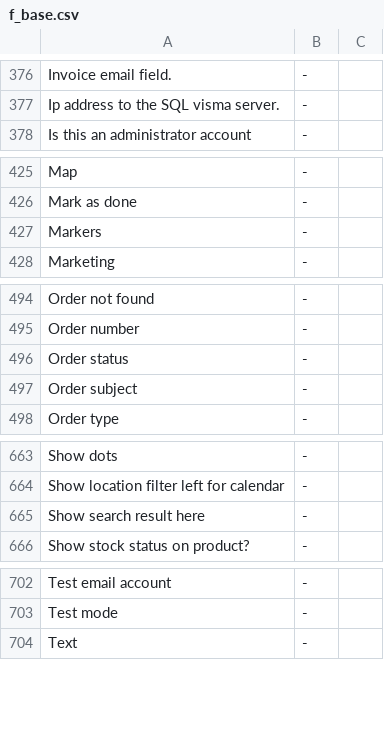
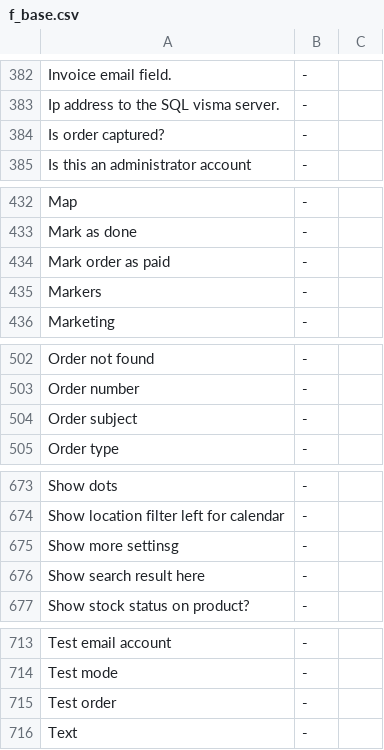
Before and after one commit to tamzidoronno/zaui-v4, a CSV file: com.getshop.client/ROOT/translation/f_base.csv, drawn as a sheet; only a part is shown, gaps mark what is left out; the diff covers the shown part only.

```diff
--- a/com.getshop.client/ROOT/translation/f_base.csv
+++ b/com.getshop.client/ROOT/translation/f_base.csv
@@ -377,2 +383,3 @@ Invoice email field.;-;
 Ip address to the SQL visma server.;-;
+Is order captured?;-;
 Is this an administrator account;-;
@@ -426,2 +433,3 @@ Map;-;
 Mark as done;-;
+Mark order as paid;-;
 Markers;-;
@@ -495,3 +503,2 @@ Order not found;-;
 Order number;-;
-Order status;-;
 Order subject;-;
@@ -664,2 +674,3 @@ Show dots;-;
 Show location filter left for calendar;-;
+Show more settinsg;-;
 Show search result here;-;
@@ -703,2 +714,3 @@ Test email account;-;
 Test mode;-;
+Test order;-;
 Text;-;
```
Also changed, not shown: 11 added rows elsewhere in this file, com.getshop.client/ROOT/translation/stripped/f_en_en.csv, com.getshop.client/ROOT/translation/stripped/f_fi_FI.csv, 25 other files.
